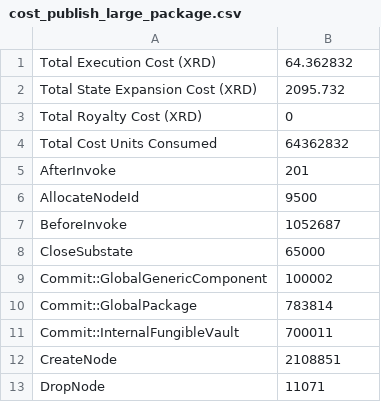
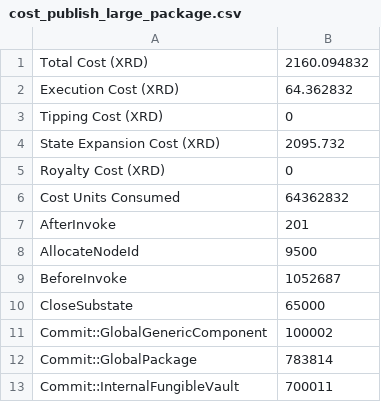
Before and after one commit to radixdlt/radixdlt-scrypto, a CSV file: radix-engine-tests/assets/cost_publish_large_package.csv, drawn as a sheet; only a part is shown; the shorter side is filled out with more unchanged rows.

Commit message:
Update expected costs

```diff
--- a/radix-engine-tests/assets/cost_publish_large_package.csv
+++ b/radix-engine-tests/assets/cost_publish_large_package.csv
@@ -1,5 +1,7 @@
-Total Execution Cost (XRD)                                      , 64.362832
-Total State Expansion Cost (XRD)                                ,  2095.732
-Total Royalty Cost (XRD)                                        ,         0
-Total Cost Units Consumed                                       ,  64362832
+Total Cost (XRD)                                                ,2160.094832
+Execution Cost (XRD)                                            , 64.362832
+Tipping Cost (XRD)                                              ,         0
+State Expansion Cost (XRD)                                      ,  2095.732
+Royalty Cost (XRD)                                              ,         0
+Cost Units Consumed                                             ,  64362832
 AfterInvoke                                                     ,       201
```
Also changed, not shown: radix-engine-tests/assets/cost_flash_loan.csv, radix-engine-tests/assets/cost_radiswap.csv, 4 other files.
